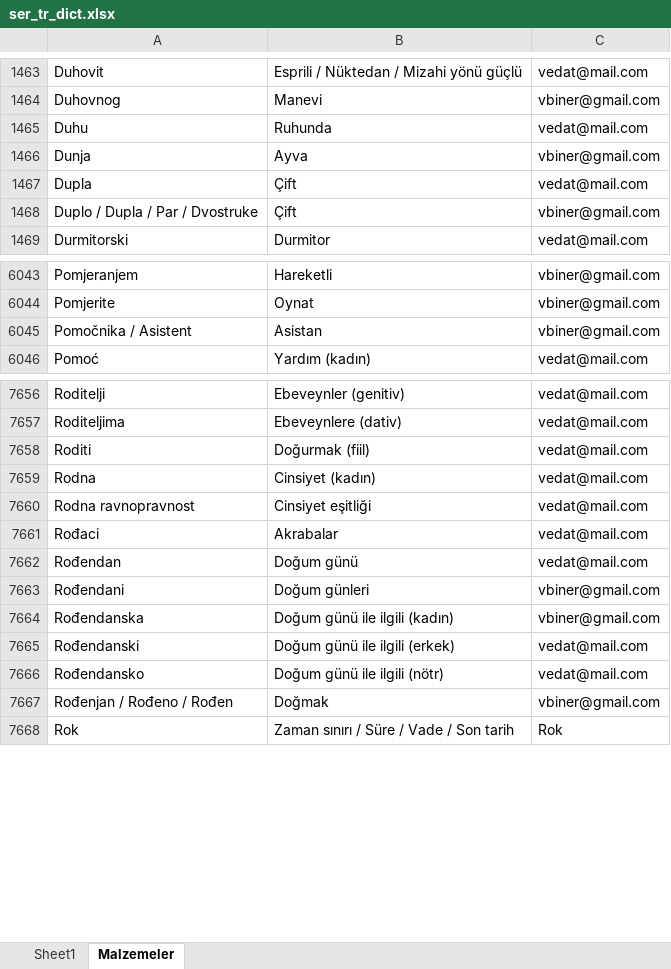
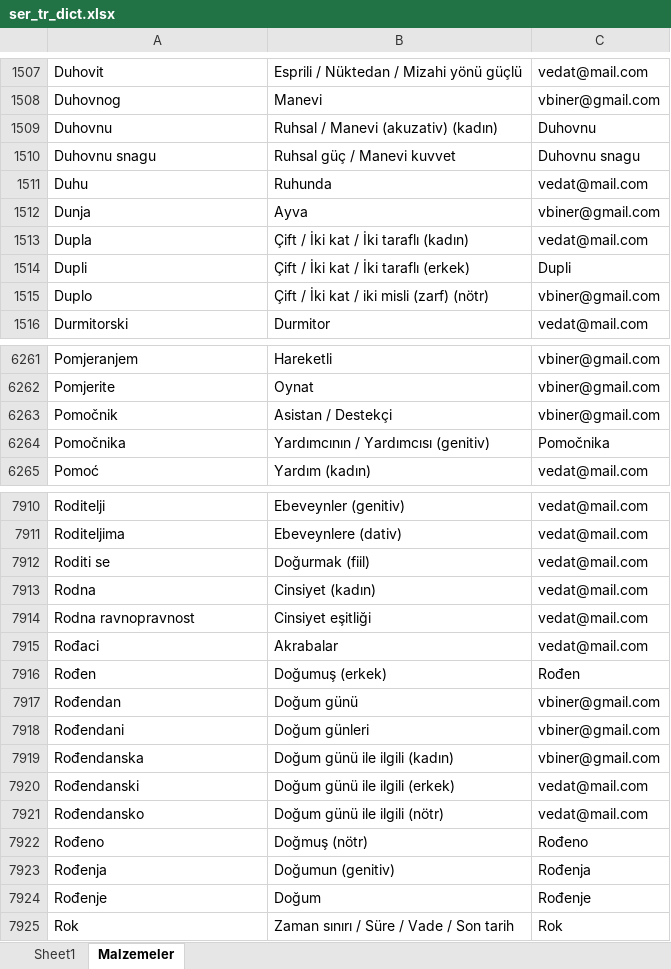
Before and after one commit to VedatBiner/flutter-codes, an Excel workbook: sozluk_ser_tr_sql_app/assets/database/ser_tr_dict.xlsx, sheet Malzemeler, drawn as a sheet; only a part is shown, gaps mark what is left out; values as stored, in another font and other column widths than the file's, no borders; removed rows and columns are numbered as before the commit, all else as after; the diff covers the shown part only; the diff names each change by its address in the sheet, - before the commit and + after, or states it on an @@ line.

```diff
--- a/sozluk_ser_tr_sql_app/assets/database/ser_tr_dict.xlsx (sheet Malzemeler)
+++ b/sozluk_ser_tr_sql_app/assets/database/ser_tr_dict.xlsx (sheet Malzemeler)
+row 1509: Duhovnu | Ruhsal / Manevi (akuzativ) (kadın) | Duhovnu
+row 1510: Duhovnu snagu | Ruhsal güç / Manevi kuvvet | Duhovnu snagu
-B1513: Çift
+B1513: Çift / İki kat / İki taraflı (kadın)
-row 1468: Duplo / Dupla / Par / Dvostruke | Çift | vbiner@gmail.com
+row 1514: Dupli | Çift / İki kat / İki taraflı (erkek) | Dupli
+row 1515: Duplo | Çift / İki kat / iki misli (zarf) (nötr) | vbiner@gmail.com
-row 6045: Pomočnika / Asistent | Asistan | vbiner@gmail.com
+row 6263: Pomočnik | Asistan / Destekçi | vbiner@gmail.com
+row 6264: Pomočnika | Yardımcının / Yardımcısı (genitiv) | Pomočnika
-A7912: Roditi
+A7912: Roditi se
+row 7916: Rođen | Doğumuş (erkek) | Rođen
-C7917: vedat@mail.com
+C7917: vbiner@gmail.com
-row 7667: Rođenjan / Rođeno / Rođen | Doğmak | vbiner@gmail.com
+row 7922: Rođeno | Doğmuş (nötr) | Rođeno
+row 7923: Rođenja | Doğumun (genitiv) | Rođenja
+row 7924: Rođenje | Doğum | Rođenje
```
Also changed, not shown: 384 added rows, 21 removed rows, 48 moved rows and 103 edited cells elsewhere in this sheet, 9 other files.
